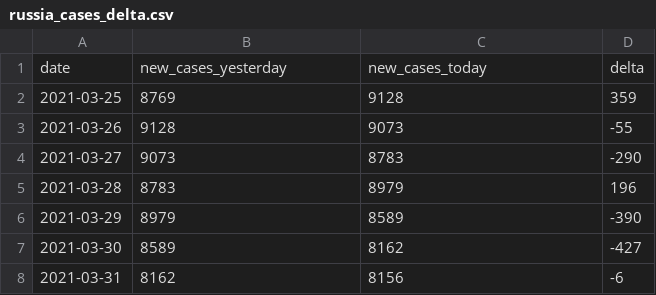
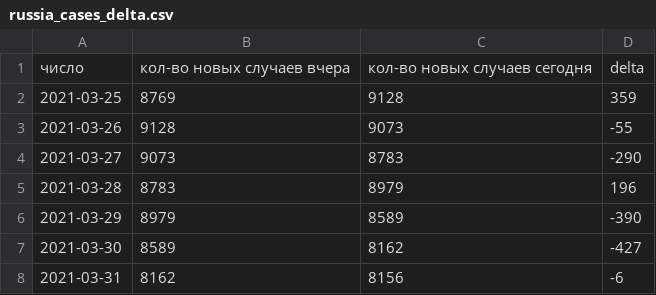
Before and after one commit to Xeelie/Apache_sql, a CSV file: russia_cases_delta.csv, drawn as a sheet; removed rows and columns are numbered as before the commit, all else as after; the diff names each change by its address in the sheet, - before the commit and + after, or states it on an @@ line.

Commit message:
Match homework output column names

```diff
--- a/russia_cases_delta.csv
+++ b/russia_cases_delta.csv
-row 1: date | new_cases_yesterday | new_cases_today | delta
+row 1: число | кол-во новых случаев вчера | кол-во новых случаев сегодня | delta
```
Also changed, not shown: top_10_new_cases.csv, top_15_cases_percent.csv, 2 other files.
